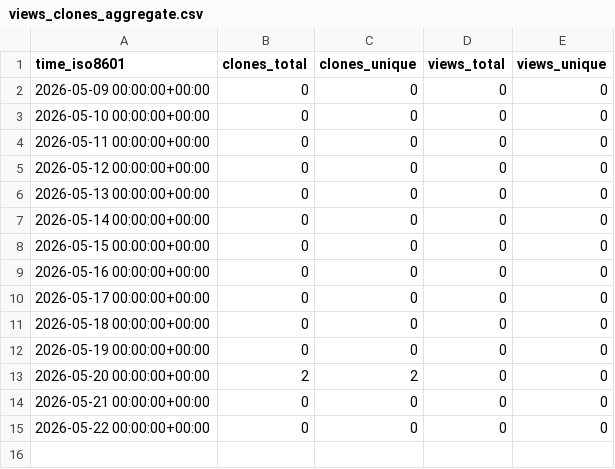
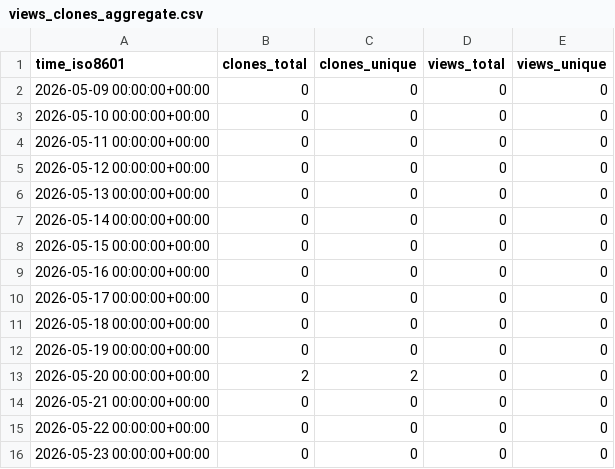
Before and after one commit to krishtadigotla/temporal-wiki-link-prediction, a CSV file: krishtadigotla/temporal-wiki-link-prediction/ghrs-data/views_clones_aggregate.csv, drawn as a sheet; the diff names each change by its address in the sheet, - before the commit and + after, or states it on an @@ line.

```diff
--- a/krishtadigotla/temporal-wiki-link-prediction/ghrs-data/views_clones_aggregate.csv
+++ b/krishtadigotla/temporal-wiki-link-prediction/ghrs-data/views_clones_aggregate.csv
+row 16: 2026-05-23 00:00:00+00:00 | 0 | 0 | 0 | 0
```
Also changed, not shown: 1 other file.
